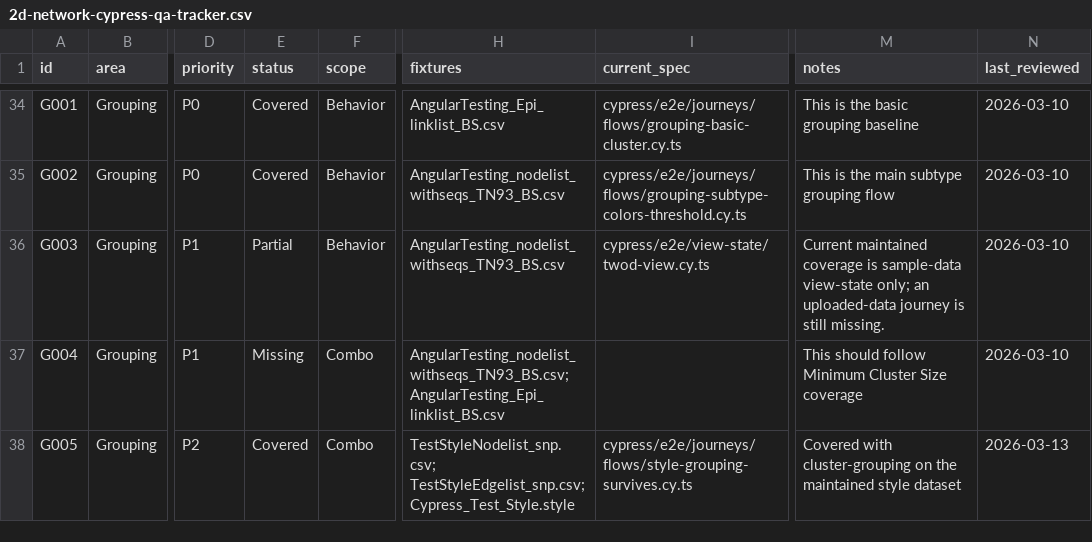
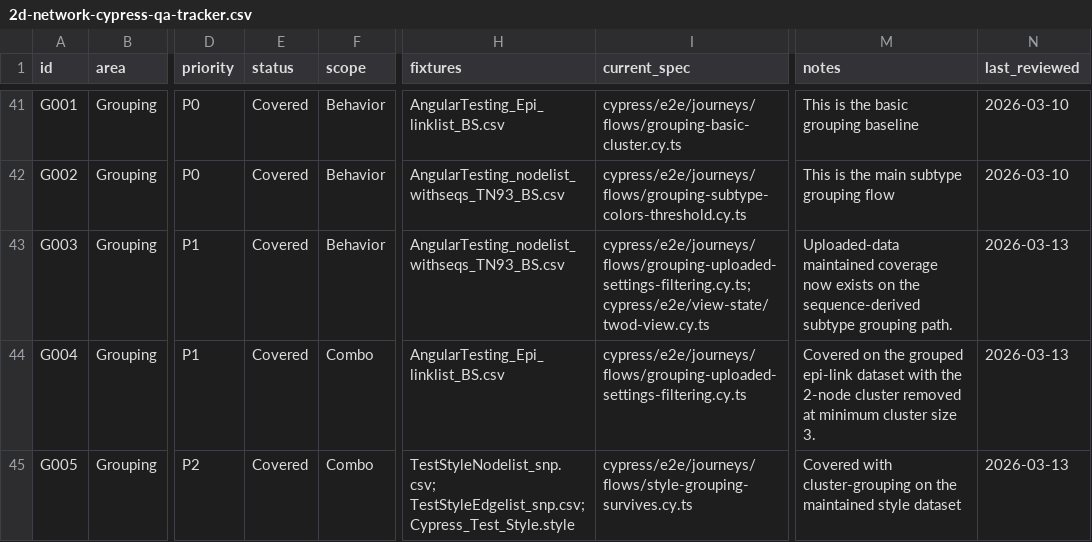
Before and after one commit to CDCgov/MicrobeTrace, a CSV file: docs/2d-network-cypress-qa-tracker.csv, drawn as a sheet; only a part is shown, gaps mark what is left out; addresses are those after the commit; the diff covers the shown part only; the diff names each change by its address in the sheet, - before the commit and + after, or states it on an @@ line.

Commit message:
Review cypress journey changes

```diff
--- a/docs/2d-network-cypress-qa-tracker.csv
+++ b/docs/2d-network-cypress-qa-tracker.csv
-E43 (status): Partial
+E43 (status): Covered
-I43 (current_spec): cypress/e2e/view-state/twod-view.cy.ts
+I43 (current_spec): cypress/e2e/journeys/flows/grouping-uploaded-settings-filtering.cy.ts; cypress/e2e/view-state/twod-view.cy.ts
-M43 (notes): Current maintained coverage is sample-data view-state only; an uploaded-data journey is still missing.
+M43 (notes): Uploaded-data maintained coverage now exists on the sequence-derived subtype grouping path.
-N43:N44 (last_reviewed): 2026-03-10
+N43:N44 (last_reviewed): 2026-03-13
-E44 (status): Missing
+E44 (status): Covered
-H44 (fixtures): AngularTesting_nodelist_withseqs_TN93_BS.csv; AngularTesting_Epi_linklist_BS.csv
+H44 (fixtures): AngularTesting_Epi_linklist_BS.csv
-I44 (current_spec): (empty)
+I44 (current_spec): cypress/e2e/journeys/flows/grouping-uploaded-settings-filtering.cy.ts
-M44 (notes): This should follow Minimum Cluster Size coverage
+M44 (notes): Covered on the grouped epi-link dataset with the 2-node cluster removed at minimum cluster size 3.
```
Also changed, not shown: 9 added rows and 32 edited cells elsewhere in this file, docs/2d-network-cypress-bug-log.csv, 11 other files.
